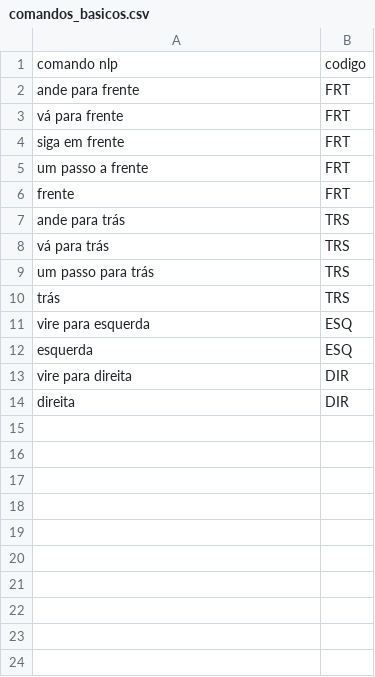
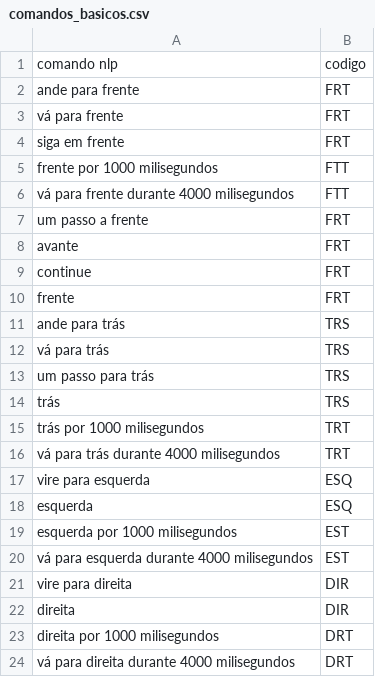
Before and after one commit to orivaldosantana/controle_ura_python_mqtt, a CSV file: src/comandos_basicos.csv, drawn as a sheet.

Commit message:
comandos com tempo

```diff
--- a/src/comandos_basicos.csv
+++ b/src/comandos_basicos.csv
@@ -4,3 +4,7 @@ vá para frente,FRT
 siga em frente,FRT
+frente por 1000 milisegundos,FTT
+vá para frente durante 4000 milisegundos,FTT
 um passo a frente,FRT
+avante,FRT
+continue,FRT
 frente,FRT
@@ -10,5 +14,11 @@ um passo para trás,TRS
 trás,TRS
+trás por 1000 milisegundos,TRT
+vá para trás durante 4000 milisegundos,TRT
 vire para esquerda,ESQ
 esquerda,ESQ
+esquerda por 1000 milisegundos,EST
+vá para esquerda durante 4000 milisegundos,EST
 vire para direita,DIR
 direita,DIR
+direita por 1000 milisegundos,DRT
+vá para direita durante 4000 milisegundos,DRT
```
Also changed, not shown: 3 other files.
